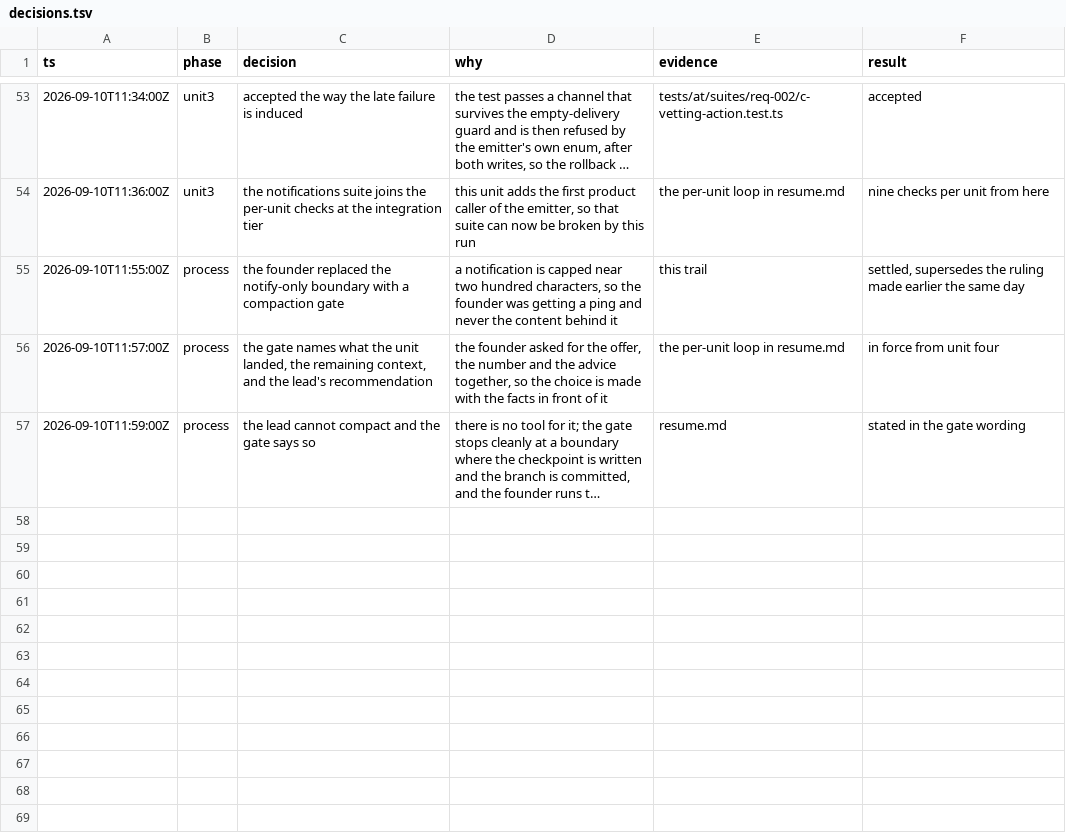
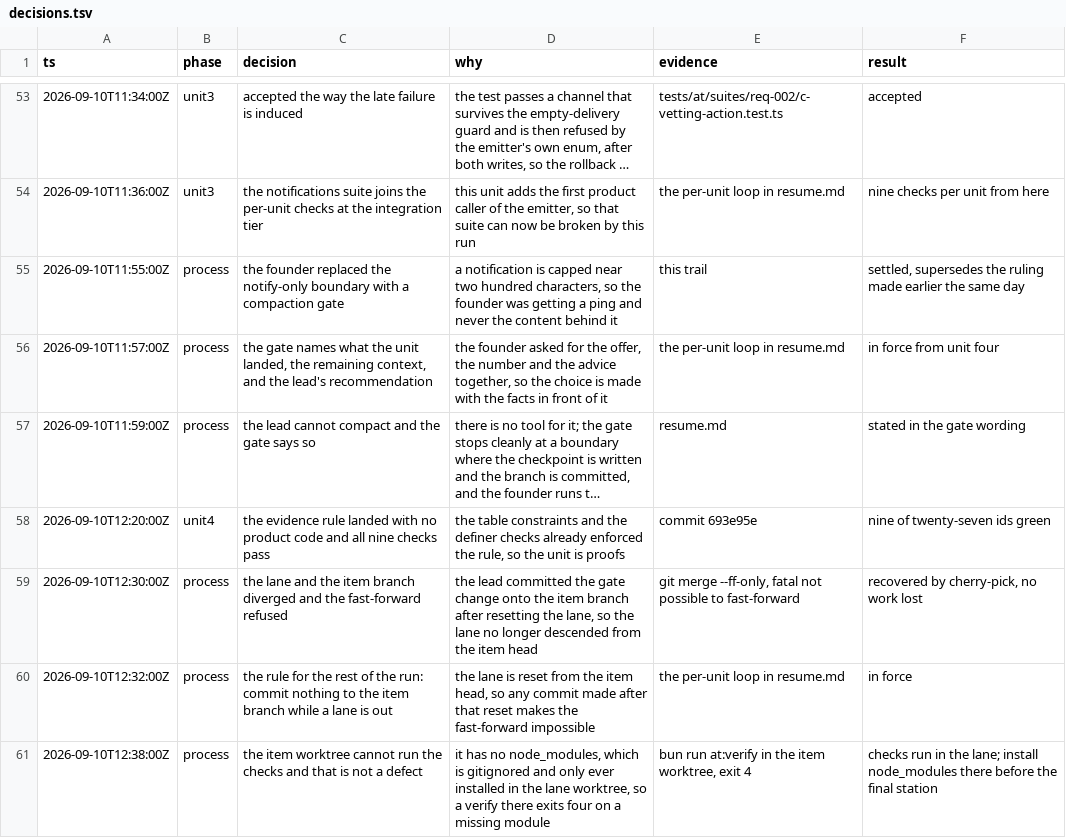
Before and after one commit to nirdrang/ai4good, a TSV file: loop/items/AI4DEV-102/decisions.tsv, drawn as a sheet; only a part is shown, gaps mark what is left out; long unchanged cells end in …; the diff names each change by its address in the sheet, - before the commit and + after, or states it on an @@ line.

```diff
--- a/loop/items/AI4DEV-102/decisions.tsv
+++ b/loop/items/AI4DEV-102/decisions.tsv
+row 58: 2026-09-10T12:20:00Z | unit4 | the evidence rule landed with no product code and all nine checks pass | the table constraints and the definer checks already enforced the rule, so the unit is proofs | commit 693e95e | nine of twenty-seven ids green
+row 59: 2026-09-10T12:30:00Z | process | the lane and the item branch diverged and the fast-forward refused | the lead committed the gate change onto the item branch after resetting the lane, so the lane no longer descended from the item head | git merge --ff-only, fatal not possible to fast-forward | recovered by cherry-pick, no work lost
+row 60: 2026-09-10T12:32:00Z | process | the rule for the rest of the run: commit nothing to the item branch while a lane is out | the lane is reset from the item head, so any commit made after that reset makes the fast-forward impossible | the per-unit loop in resume.md | in force
+row 61: 2026-09-10T12:38:00Z | process | the item worktree cannot run the checks and that is not a defect | it has no node_modules, which is gitignored and only ever installed in the lane worktree, so a verify there exits four on a missing module | bun run at:verify in the item worktree, exit 4 | checks run in the lane; install node_modules there before the final station
```
Also changed, not shown: 8 other files.
